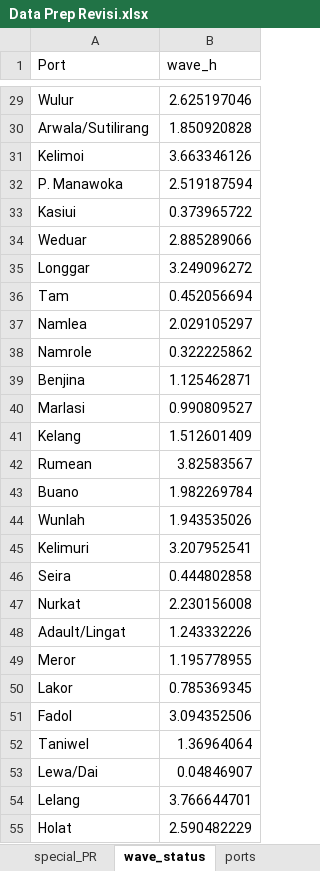
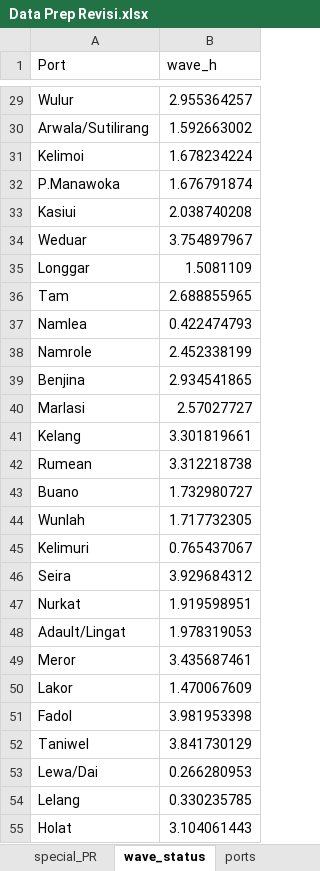
Before and after one commit to theo123490/Ship_Network_GA, an Excel workbook: Data Prep Revisi.xlsx, sheet wave_status, drawn as a sheet; only a part is shown, gaps mark what is left out; values as stored, in another font and other column widths than the file's, no borders; removed rows and columns are numbered as before the commit, all else as after; the diff covers the shown part only; the diff names each change by its address in the sheet, - before the commit and + after, or states it on an @@ line.

```diff
--- a/Data Prep Revisi.xlsx (sheet wave_status)
+++ b/Data Prep Revisi.xlsx (sheet wave_status)
-B29 (wave_h): 2.625197046
+B29 (wave_h): 2.955364257
-B30 (wave_h): 1.850920828
+B30 (wave_h): 1.592663002
-B31 (wave_h): 3.663346126
+B31 (wave_h): 1.678234224
-row 32: P. Manawoka | 2.519187594
+row 32: P.Manawoka | 1.676791874
-B33 (wave_h): 0.373965722
+B33 (wave_h): 2.038740208
-B34 (wave_h): 2.885289066
+B34 (wave_h): 3.754897967
-B35 (wave_h): 3.249096272
+B35 (wave_h): 1.5081109
-B36 (wave_h): 0.452056694
+B36 (wave_h): 2.688855965
-B37 (wave_h): 2.029105297
+B37 (wave_h): 0.422474793
-B38 (wave_h): 0.322225862
+B38 (wave_h): 2.452338199
-B39 (wave_h): 1.125462871
+B39 (wave_h): 2.934541865
-B40 (wave_h): 0.990809527
+B40 (wave_h): 2.57027727
-B41 (wave_h): 1.512601409
+B41 (wave_h): 3.301819661
-B42 (wave_h): 3.82583567
+B42 (wave_h): 3.312218738
-B43 (wave_h): 1.982269784
+B43 (wave_h): 1.732980727
-B44 (wave_h): 1.943535026
+B44 (wave_h): 1.717732305
-B45 (wave_h): 3.207952541
+B45 (wave_h): 0.765437067
-B46 (wave_h): 0.444802858
+B46 (wave_h): 3.929684312
-B47 (wave_h): 2.230156008
+B47 (wave_h): 1.919598951
-B48 (wave_h): 1.243332226
+B48 (wave_h): 1.978319053
-B49 (wave_h): 1.195778955
+B49 (wave_h): 3.435687461
-B50 (wave_h): 0.785369345
+B50 (wave_h): 1.470067609
-B51 (wave_h): 3.094352506
+B51 (wave_h): 3.981953398
-B52 (wave_h): 1.36964064
+B52 (wave_h): 3.841730129
-B53 (wave_h): 0.04846907
+B53 (wave_h): 0.266280953
-B54 (wave_h): 3.766644701
+B54 (wave_h): 0.330235785
-B55 (wave_h): 2.590482229
+B55 (wave_h): 3.104061443
```
Also changed, not shown: 6 added rows, 6 removed rows and 43 edited cells elsewhere in this sheet, sheet TL_char, sheet PR_char, sheet Biaya_Jarak_Teus, sheet ports, sheet special_PR, Data Prep.xlsx, 4 other files.
